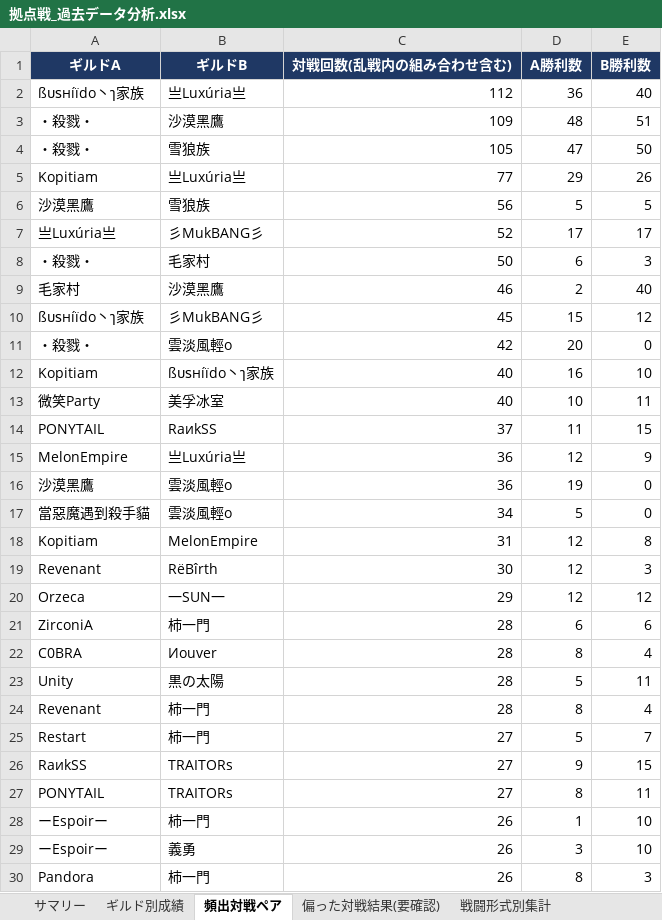
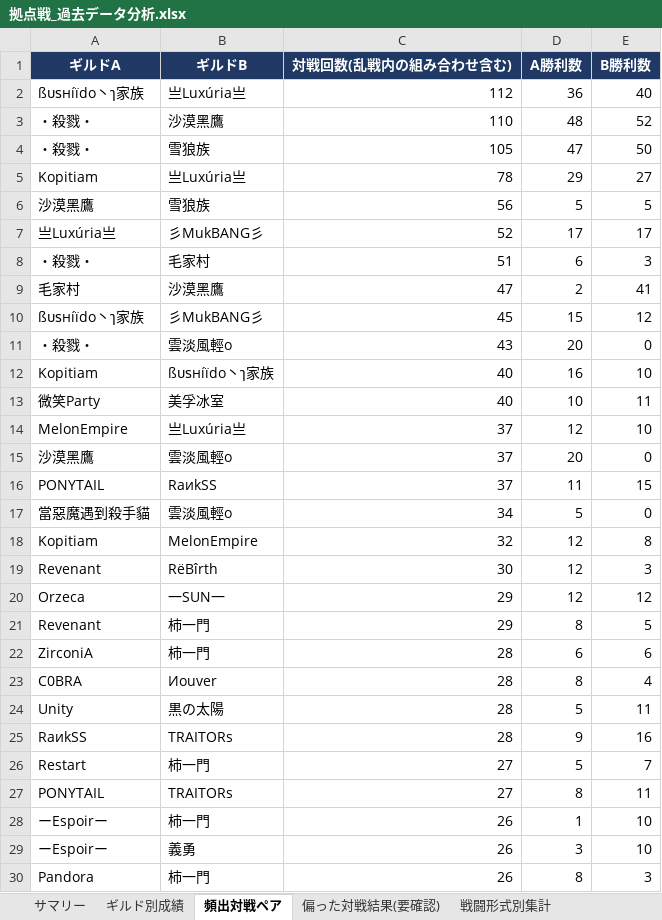
Before and after one commit to Lily-0619/bdm-node-war-tracker, an Excel workbook: report/output/拠点戦_過去データ分析.xlsx, sheet 頻出対戦ペア, drawn as a sheet; only a part is shown; values as stored, in another font and other column widths than the file's, no borders; removed rows and columns are numbered as before the commit, all else as after; the diff covers the shown part only; the diff names each change by its address in the sheet, - before the commit and + after, or states it on an @@ line.

```diff
--- a/report/output/拠点戦_過去データ分析.xlsx (sheet 頻出対戦ペア)
+++ b/report/output/拠点戦_過去データ分析.xlsx (sheet 頻出対戦ペア)
-C3 (対戦回数(乱戦内の組み合わせ含む)): 109
+C3 (対戦回数(乱戦内の組み合わせ含む)): 110
-E3 (B勝利数): 51
+E3 (B勝利数): 52
-C5 (対戦回数(乱戦内の組み合わせ含む)): 77
+C5 (対戦回数(乱戦内の組み合わせ含む)): 78
-E5 (B勝利数): 26
+E5 (B勝利数): 27
-C8 (対戦回数(乱戦内の組み合わせ含む)): 50
+C8 (対戦回数(乱戦内の組み合わせ含む)): 51
-C9 (対戦回数(乱戦内の組み合わせ含む)): 46
+C9 (対戦回数(乱戦内の組み合わせ含む)): 47
-E9 (B勝利数): 40
+E9 (B勝利数): 41
-C11 (対戦回数(乱戦内の組み合わせ含む)): 42
+C11 (対戦回数(乱戦内の組み合わせ含む)): 43
+row 14: MelonEmpire | 亗Luxúria亗 | 37 | 12 | 10
+row 15: 沙漠黑鷹 | 雲淡風輕o | 37 | 20 | 0
-row 15: MelonEmpire | 亗Luxúria亗 | 36 | 12 | 9
-row 16: 沙漠黑鷹 | 雲淡風輕o | 36 | 19 | 0
-C18 (対戦回数(乱戦内の組み合わせ含む)): 31
+C18 (対戦回数(乱戦内の組み合わせ含む)): 32
+row 21: Revenant | 柿一門 | 29 | 8 | 5
-row 24: Revenant | 柿一門 | 28 | 8 | 4
+row 25: RaиkSS | TRAITORs | 28 | 9 | 16
-row 26: RaиkSS | TRAITORs | 27 | 9 | 15
```
Also changed, not shown: 7 added rows and 7 removed rows elsewhere in this sheet, sheet 月別参加数, sheet ギルド別成績, sheet 偏った対戦結果(要確認), sheet 拠点別入札状況, sheet N人巴_頻出組み合わせ, sheet 新規参入_離脱, 2 more sheets, 10 other files.
